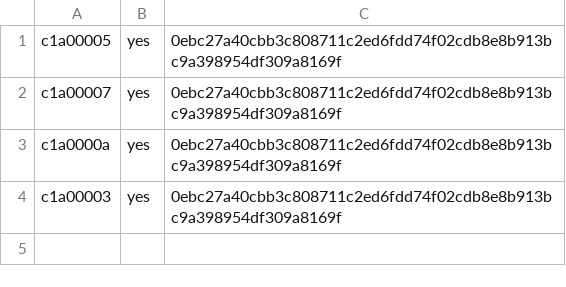
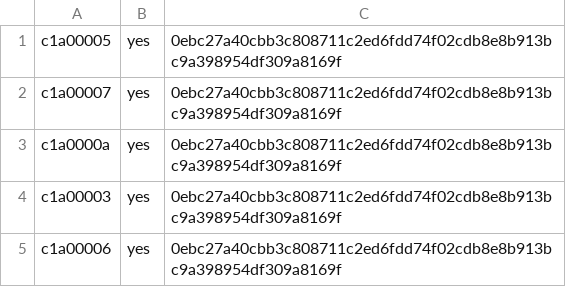
Before and after one commit to ottojung/viche, a TSV file: records/ballots/territorial-janitor-act.tsv, drawn as a sheet; the diff names each change by its address in the sheet, - before the commit and + after, or states it on an @@ line.

Commit message:
c1a00006 yes on territorial-janitor-act

```diff
--- a/records/ballots/territorial-janitor-act.tsv
+++ b/records/ballots/territorial-janitor-act.tsv
+row 5: c1a00006 | yes | 0ebc27a40cbb3c808711c2ed6fdd74f02cdb8e8b913bc9a398954df309a8169f
```
